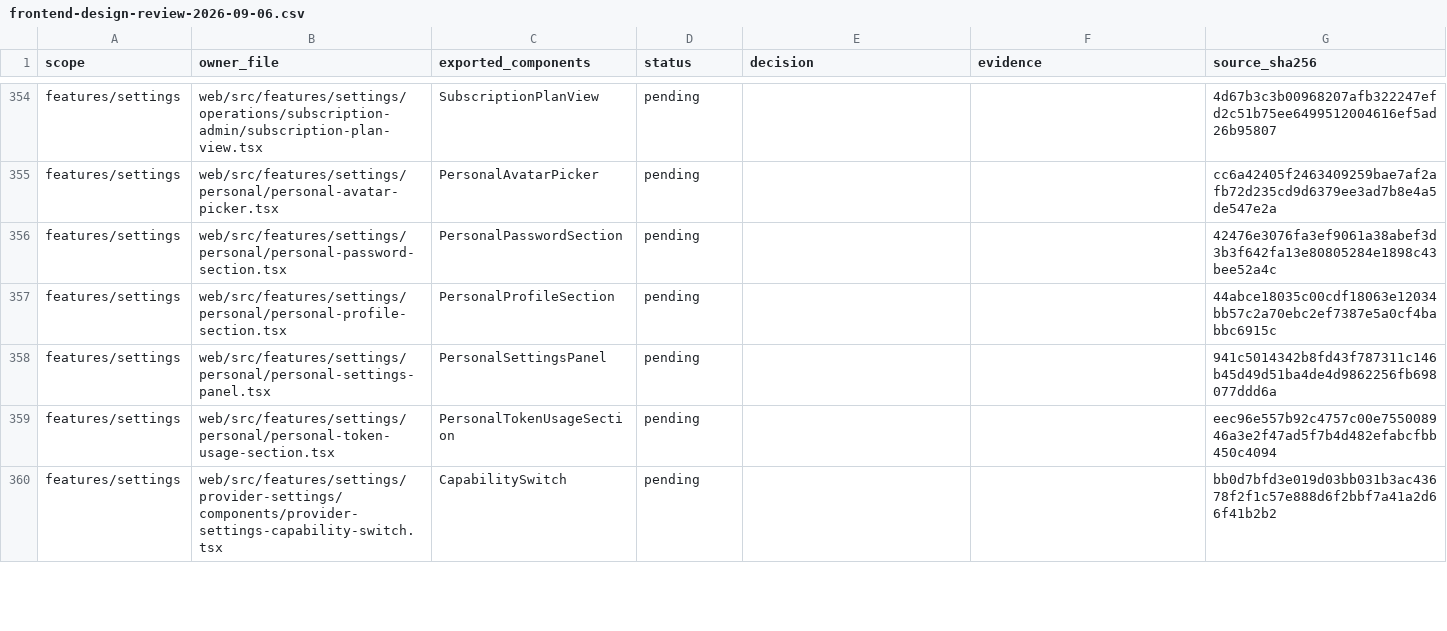
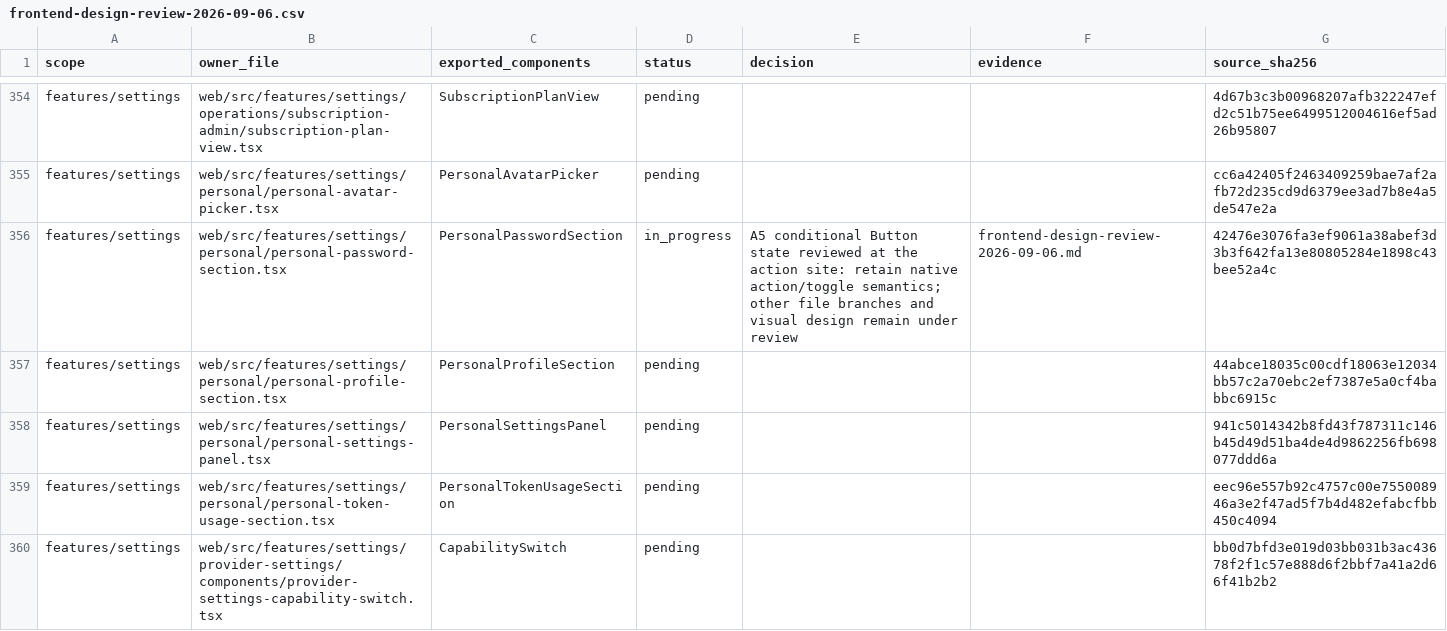
Before and after one commit to nexus-research-lab/nexus, a CSV file: docs/testing/frontend-design-review-2026-09-06.csv, drawn as a sheet; only a part is shown, gaps mark what is left out; the diff covers the shown part only.

Commit message:
:recycle: Consolidate shared control semantics and remove unused UI
Pair semantic action colors with theme foregrounds and keep control material
tokens valid as CSS colors. Centralize field descriptions and error ownership,
preserve caller validation attributes, and share segmented authentication choices.
Remove unused Gallery-only metadata and magnifier implementations and assets.

Update the canonical frontend rules, component ownership checks, regression
fixtures, and the full-scope design review inventory.

Validation: lint/typecheck pass; the complete component suite passed 378 tests
before unreachable UI cleanup, followed by 10 affected Gallery/Switch tests.
Relevant architecture, token, ownership and coverage checks and production
builds pass. Playwright discovers all 900 browser cases but they have not run
for this checkpoint: automatic approval review timed out twice before process
creation and explicit browser authorization remains pending. macOS native input
review also remains pending because the graphical session was locked. Windows
actual-host review is deferred at the user's request. This is a local checkpoint,
not completed visual acceptance; the full frontend goal remains active.

```diff
--- a/docs/testing/frontend-design-review-2026-09-06.csv
+++ b/docs/testing/frontend-design-review-2026-09-06.csv
@@ -355,3 +355,3 @@ features/settings,web/src/features/settings/operations/subscription-admin/subscr
 features/settings,web/src/features/settings/personal/personal-avatar-picker.tsx,PersonalAvatarPicker,pending,,,cc6a42405f2463409259bae7af2afb72d235cd9d6379ee3ad7b8e4a5de547e2a
-features/settings,web/src/features/settings/personal/personal-password-section.tsx,PersonalPasswordSection,pending,,,42476e3076fa3ef9061a38abef3d3b3f642fa13e80805284e1898c43bee52a4c
+features/settings,web/src/features/settings/personal/personal-password-section.tsx,PersonalPasswordSection,in_progress,A5 conditional Button state reviewed at the action site: retain native action/toggle semantics; other file branches and visual design remain under review,frontend-design-review-2026-09-06.md,42476e3076fa3ef9061a38abef3d3b3f642fa13e80805284e1898c43bee52a4c
 features/settings,web/src/features/settings/personal/personal-profile-section.tsx,PersonalProfileSection,pending,,,44abce18035c00cdf18063e12034bb57c2a70ebc2ef7387e5a0cf4babbc6915c
```
Also changed, not shown: 76 edited cells elsewhere in this file, 47 other files.
